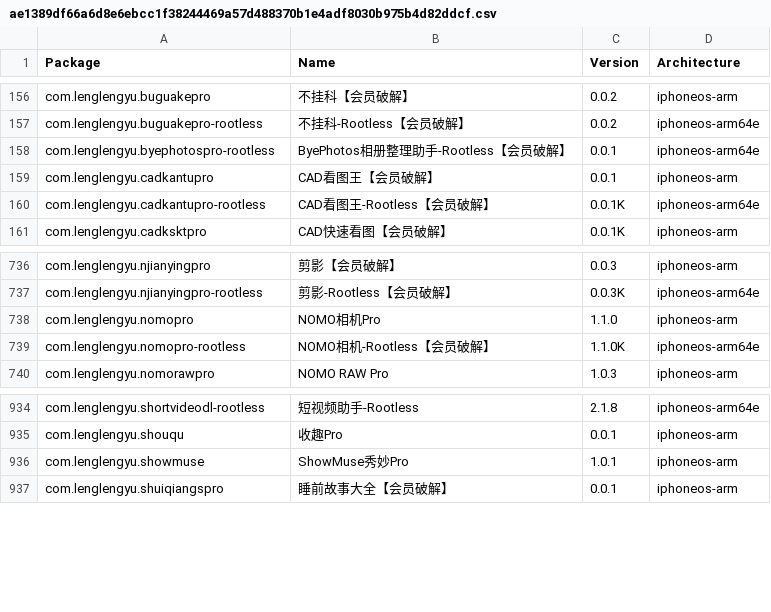
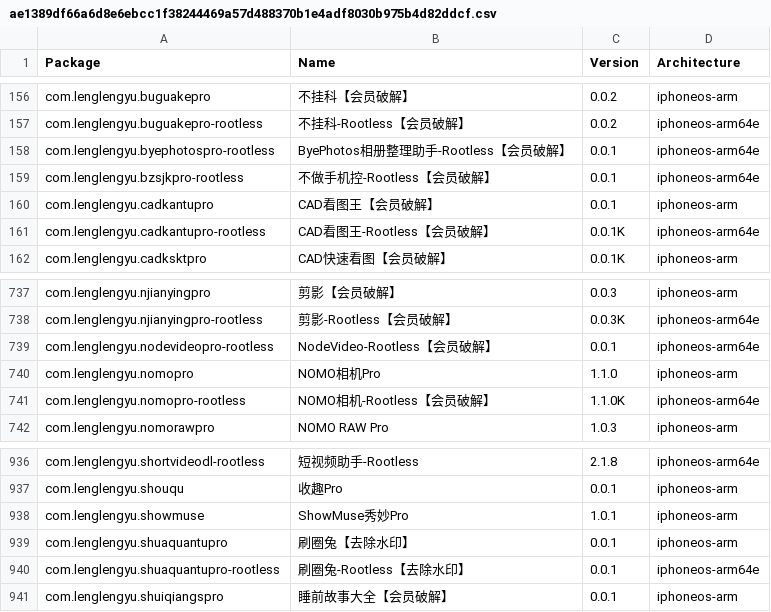
Before and after one commit to TrollStoreX/crc_bark, a CSV file: Library/Caches/com.nan.crc/ae1389df66a6d8e6ebcc1f38244469a57d488370b1e4adf8030b975b4d82ddcf.csv, drawn as a sheet; only a part is shown, gaps mark what is left out; the diff names each change by its address in the sheet, - before the commit and + after, or states it on an @@ line.

```diff
--- a/Library/Caches/com.nan.crc/ae1389df66a6d8e6ebcc1f38244469a57d488370b1e4adf8030b975b4d82ddcf.csv
+++ b/Library/Caches/com.nan.crc/ae1389df66a6d8e6ebcc1f38244469a57d488370b1e4adf8030b975b4d82ddcf.csv
+row 159: com.lenglengyu.bzsjkpro-rootless | 不做手机控-Rootless【会员破解】 | 0.0.1 | iphoneos-arm64e
+row 739: com.lenglengyu.nodevideopro-rootless | NodeVideo-Rootless【会员破解】 | 0.0.1 | iphoneos-arm64e
+row 939: com.lenglengyu.shuaquantupro | 刷圈兔【去除水印】 | 0.0.1 | iphoneos-arm
+row 940: com.lenglengyu.shuaquantupro-rootless | 刷圈兔-Rootless【去除水印】 | 0.0.1 | iphoneos-arm64e
```
Also changed, not shown: Library/Caches/com.nan.crc/5955f11057cbf31ca2ac3620a1be6dfe5b69dd4edd2714f225e3bb363c636dc5.csv, Library/Caches/com.nan.crc/a7b8ec617cd65f8d81a2a6acbd1dc629a979f605de7e02ec2622e509418b91b5.csv, 1 other file.
